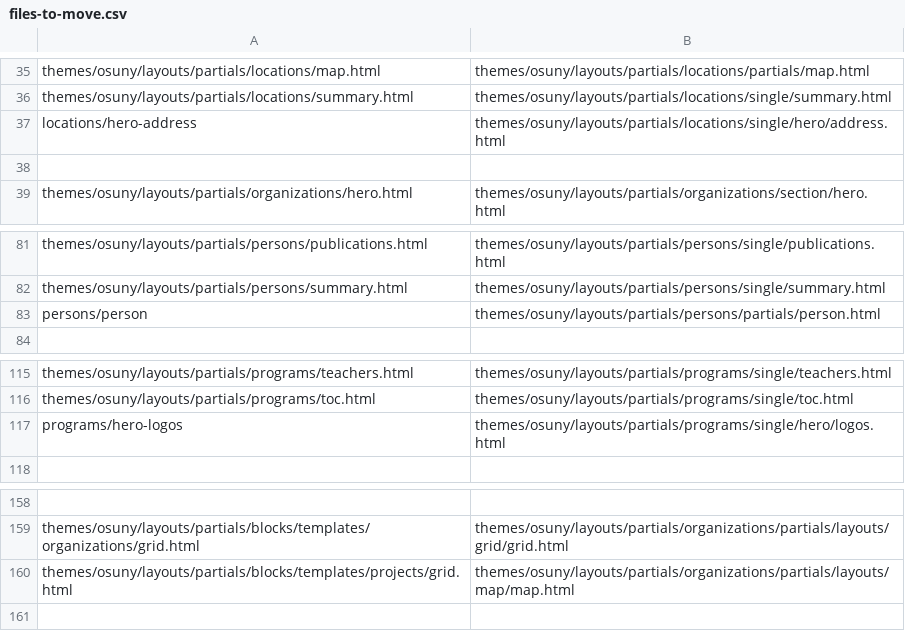
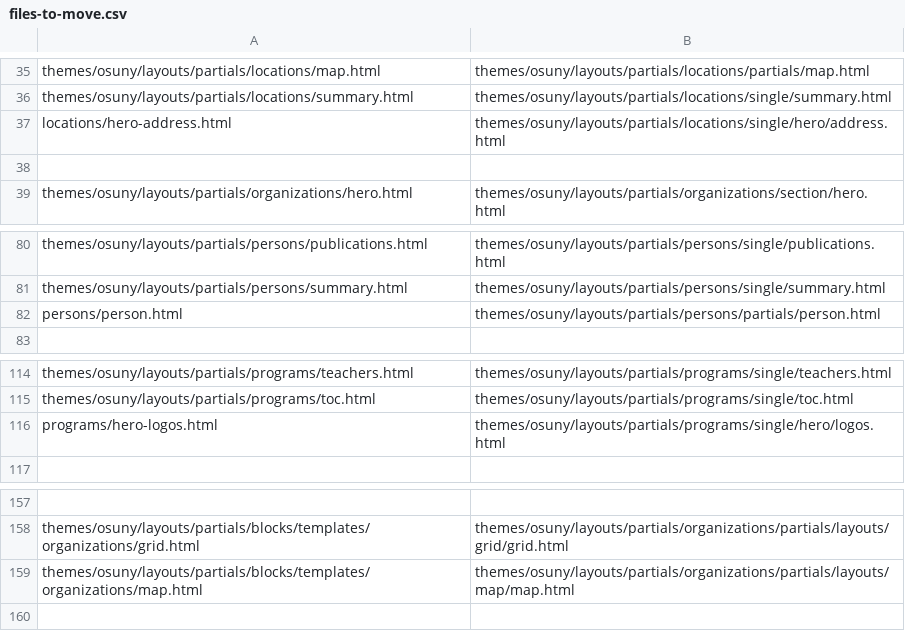
Before and after one commit to osunyorg/theme, a CSV file: bin/migrate/files/files-to-move.csv, drawn as a sheet; only a part is shown, gaps mark what is left out; addresses are those after the commit; the diff covers the shown part only; the diff names each change by its address in the sheet, - before the commit and + after, or states it on an @@ line.

```diff
--- a/bin/migrate/files/files-to-move.csv
+++ b/bin/migrate/files/files-to-move.csv
-A37: locations/hero-address
+A37: locations/hero-address.html
-A82: persons/person
+A82: persons/person.html
-A116: programs/hero-logos
+A116: programs/hero-logos.html
-A159: themes/osuny/layouts/partials/blocks/templates/projects/grid.html
+A159: themes/osuny/layouts/partials/blocks/templates/organizations/map.html
```
Also changed, not shown: 1 added row, 3 removed rows and 6 edited cells elsewhere in this file, 1 other file.
